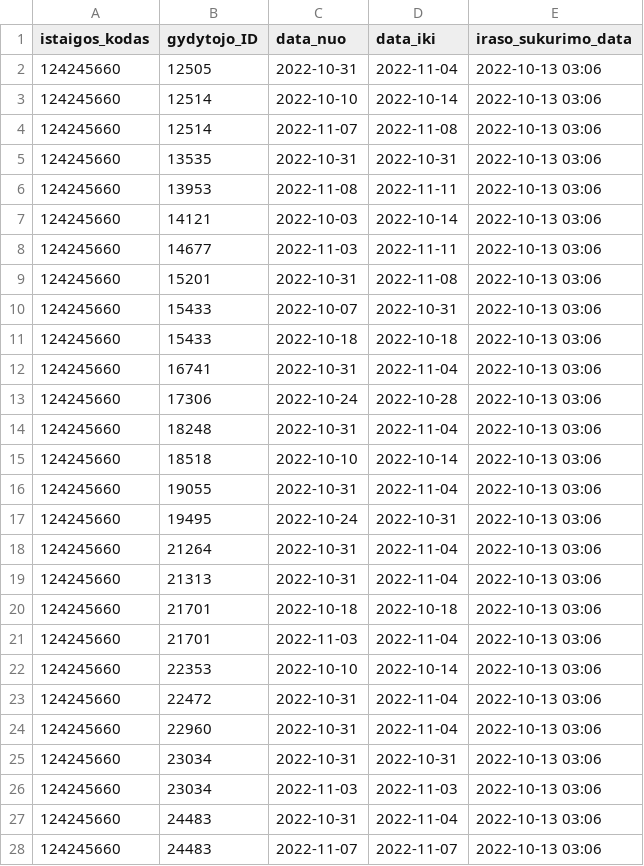
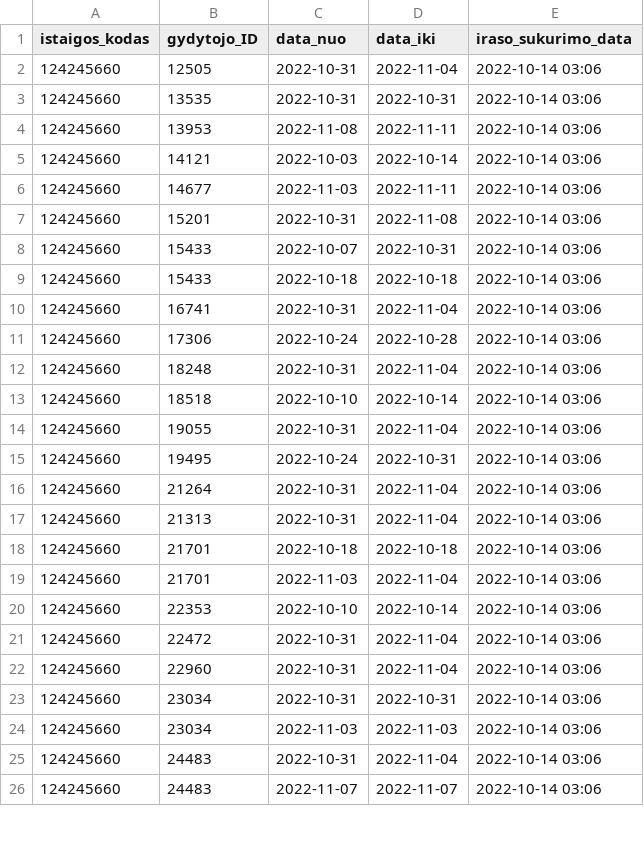
Before and after one commit to vilnius/seskines-poliklinika, a CSV file: 124245660_doctors_excluded.csv, drawn as a sheet; only a part is shown; the diff covers the shown part only.

```diff
--- a/124245660_doctors_excluded.csv
+++ b/124245660_doctors_excluded.csv
@@ -1,28 +1,26 @@
 istaigos_kodas;gydytojo_ID;data_nuo;data_iki;iraso_sukurimo_data
-124245660;12505;2022-10-31;2022-11-04;2022-10-13 03:06
-124245660;12514;2022-10-10;2022-10-14;2022-10-13 03:06
-124245660;12514;2022-11-07;2022-11-08;2022-10-13 03:06
-124245660;13535;2022-10-31;2022-10-31;2022-10-13 03:06
-124245660;13953;2022-11-08;2022-11-11;2022-10-13 03:06
-124245660;14121;2022-10-03;2022-10-14;2022-10-13 03:06
-124245660;14677;2022-11-03;2022-11-11;2022-10-13 03:06
-124245660;15201;2022-10-31;2022-11-08;2022-10-13 03:06
-124245660;15433;2022-10-07;2022-10-31;2022-10-13 03:06
-124245660;15433;2022-10-18;2022-10-18;2022-10-13 03:06
-124245660;16741;2022-10-31;2022-11-04;2022-10-13 03:06
-124245660;17306;2022-10-24;2022-10-28;2022-10-13 03:06
-124245660;18248;2022-10-31;2022-11-04;2022-10-13 03:06
-124245660;18518;2022-10-10;2022-10-14;2022-10-13 03:06
-124245660;19055;2022-10-31;2022-11-04;2022-10-13 03:06
-124245660;19495;2022-10-24;2022-10-31;2022-10-13 03:06
-124245660;21264;2022-10-31;2022-11-04;2022-10-13 03:06
-124245660;21313;2022-10-31;2022-11-04;2022-10-13 03:06
-124245660;21701;2022-10-18;2022-10-18;2022-10-13 03:06
-124245660;21701;2022-11-03;2022-11-04;2022-10-13 03:06
-124245660;22353;2022-10-10;2022-10-14;2022-10-13 03:06
-124245660;22472;2022-10-31;2022-11-04;2022-10-13 03:06
-124245660;22960;2022-10-31;2022-11-04;2022-10-13 03:06
-124245660;23034;2022-10-31;2022-10-31;2022-10-13 03:06
-124245660;23034;2022-11-03;2022-11-03;2022-10-13 03:06
-124245660;24483;2022-10-31;2022-11-04;2022-10-13 03:06
-124245660;24483;2022-11-07;2022-11-07;2022-10-13 03:06
+124245660;12505;2022-10-31;2022-11-04;2022-10-14 03:06
+124245660;13535;2022-10-31;2022-10-31;2022-10-14 03:06
+124245660;13953;2022-11-08;2022-11-11;2022-10-14 03:06
+124245660;14121;2022-10-03;2022-10-14;2022-10-14 03:06
+124245660;14677;2022-11-03;2022-11-11;2022-10-14 03:06
+124245660;15201;2022-10-31;2022-11-08;2022-10-14 03:06
+124245660;15433;2022-10-07;2022-10-31;2022-10-14 03:06
+124245660;15433;2022-10-18;2022-10-18;2022-10-14 03:06
+124245660;16741;2022-10-31;2022-11-04;2022-10-14 03:06
+124245660;17306;2022-10-24;2022-10-28;2022-10-14 03:06
+124245660;18248;2022-10-31;2022-11-04;2022-10-14 03:06
+124245660;18518;2022-10-10;2022-10-14;2022-10-14 03:06
+124245660;19055;2022-10-31;2022-11-04;2022-10-14 03:06
+124245660;19495;2022-10-24;2022-10-31;2022-10-14 03:06
+124245660;21264;2022-10-31;2022-11-04;2022-10-14 03:06
+124245660;21313;2022-10-31;2022-11-04;2022-10-14 03:06
+124245660;21701;2022-10-18;2022-10-18;2022-10-14 03:06
+124245660;21701;2022-11-03;2022-11-04;2022-10-14 03:06
+124245660;22353;2022-10-10;2022-10-14;2022-10-14 03:06
+124245660;22472;2022-10-31;2022-11-04;2022-10-14 03:06
+124245660;22960;2022-10-31;2022-11-04;2022-10-14 03:06
+124245660;23034;2022-10-31;2022-10-31;2022-10-14 03:06
+124245660;23034;2022-11-03;2022-11-03;2022-10-14 03:06
+124245660;24483;2022-10-31;2022-11-04;2022-10-14 03:06
+124245660;24483;2022-11-07;2022-11-07;2022-10-14 03:06
```
Also changed, not shown: 1 added row and 20 edited cells elsewhere in this file, 124245660_family_doctors_list.csv, 124245660_family_doctors_visits_hours.csv, 1 other file.
